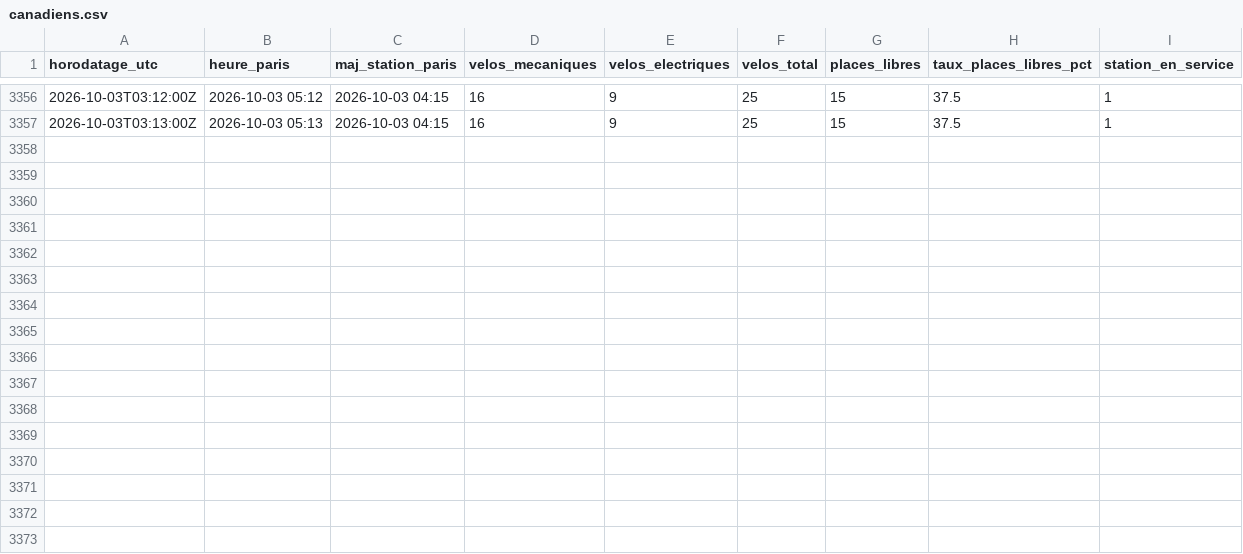
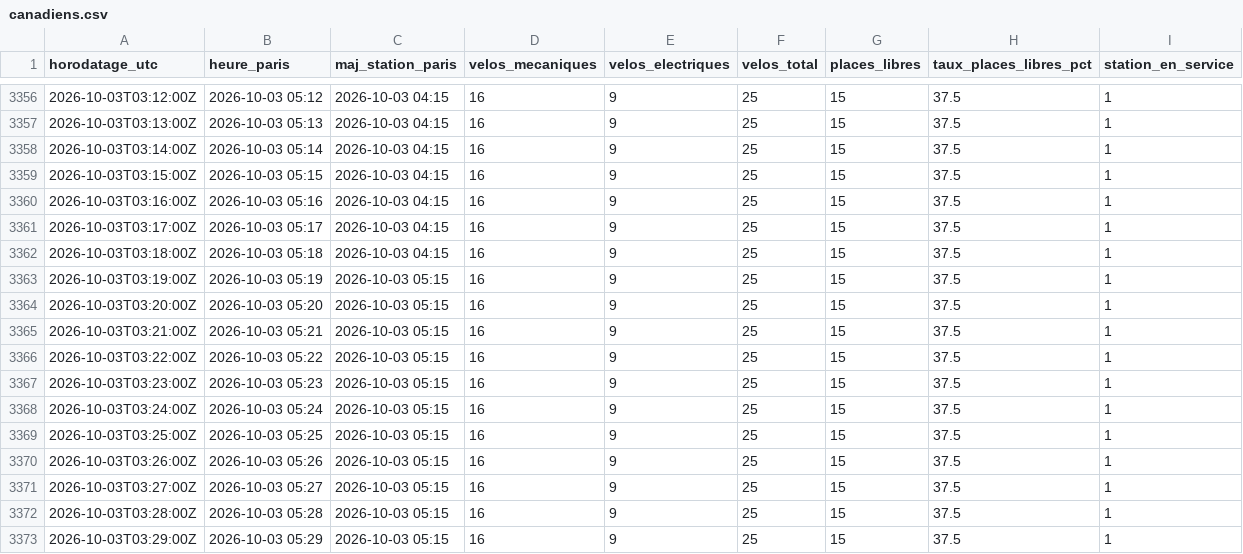
Before and after one commit to damtur117/velib-canadiens, a CSV file: data/canadiens.csv, drawn as a sheet; only a part is shown, gaps mark what is left out.

```diff
--- a/data/canadiens.csv
+++ b/data/canadiens.csv
@@ -3357 +3357,17 @@ horodatage_utc,heure_paris,maj_station_paris,velos_mecaniques,velos_electriques,
 2026-10-03T03:13:00Z,2026-10-03 05:13,2026-10-03 04:15,16,9,25,15,37.5,1
+2026-10-03T03:14:00Z,2026-10-03 05:14,2026-10-03 04:15,16,9,25,15,37.5,1
+2026-10-03T03:15:00Z,2026-10-03 05:15,2026-10-03 04:15,16,9,25,15,37.5,1
+2026-10-03T03:16:00Z,2026-10-03 05:16,2026-10-03 04:15,16,9,25,15,37.5,1
+2026-10-03T03:17:00Z,2026-10-03 05:17,2026-10-03 04:15,16,9,25,15,37.5,1
+2026-10-03T03:18:00Z,2026-10-03 05:18,2026-10-03 04:15,16,9,25,15,37.5,1
+2026-10-03T03:19:00Z,2026-10-03 05:19,2026-10-03 05:15,16,9,25,15,37.5,1
+2026-10-03T03:20:00Z,2026-10-03 05:20,2026-10-03 05:15,16,9,25,15,37.5,1
+2026-10-03T03:21:00Z,2026-10-03 05:21,2026-10-03 05:15,16,9,25,15,37.5,1
+2026-10-03T03:22:00Z,2026-10-03 05:22,2026-10-03 05:15,16,9,25,15,37.5,1
+2026-10-03T03:23:00Z,2026-10-03 05:23,2026-10-03 05:15,16,9,25,15,37.5,1
+2026-10-03T03:24:00Z,2026-10-03 05:24,2026-10-03 05:15,16,9,25,15,37.5,1
+2026-10-03T03:25:00Z,2026-10-03 05:25,2026-10-03 05:15,16,9,25,15,37.5,1
+2026-10-03T03:26:00Z,2026-10-03 05:26,2026-10-03 05:15,16,9,25,15,37.5,1
+2026-10-03T03:27:00Z,2026-10-03 05:27,2026-10-03 05:15,16,9,25,15,37.5,1
+2026-10-03T03:28:00Z,2026-10-03 05:28,2026-10-03 05:15,16,9,25,15,37.5,1
+2026-10-03T03:29:00Z,2026-10-03 05:29,2026-10-03 05:15,16,9,25,15,37.5,1
```
